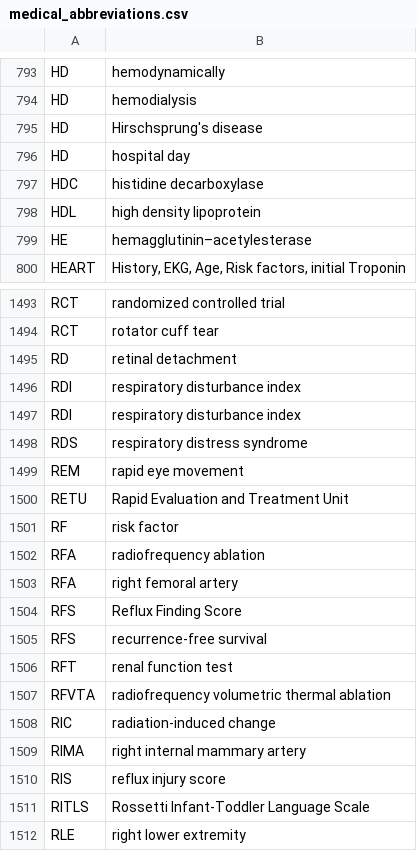
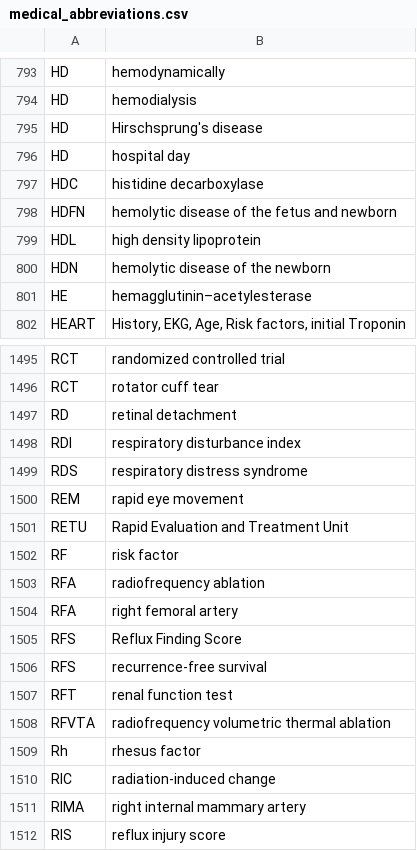
Before and after one commit to imantsm/medical_abbreviations, a CSV file: medical_abbreviations.csv, drawn as a sheet; only a part is shown, gaps mark what is left out; the shorter side is filled out with more unchanged rows.

Commit message:
update

```diff
--- a/medical_abbreviations.csv
+++ b/medical_abbreviations.csv
@@ -797,3 +797,5 @@ HD,hospital day
 HDC,histidine decarboxylase
+HDFN,hemolytic disease of the fetus and newborn
 HDL,high density lipoprotein
+HDN,hemolytic disease of the newborn
 HE,hemagglutinin–acetylesterase
@@ -1496,3 +1498,2 @@ RD,retinal detachment
 RDI,respiratory disturbance index
-RDI,respiratory disturbance index
 RDS,respiratory distress syndrome
@@ -1507,2 +1508,3 @@ RFT,renal function test
 RFVTA,radiofrequency volumetric thermal ablation
+Rh,rhesus factor
 RIC,radiation-induced change
```
